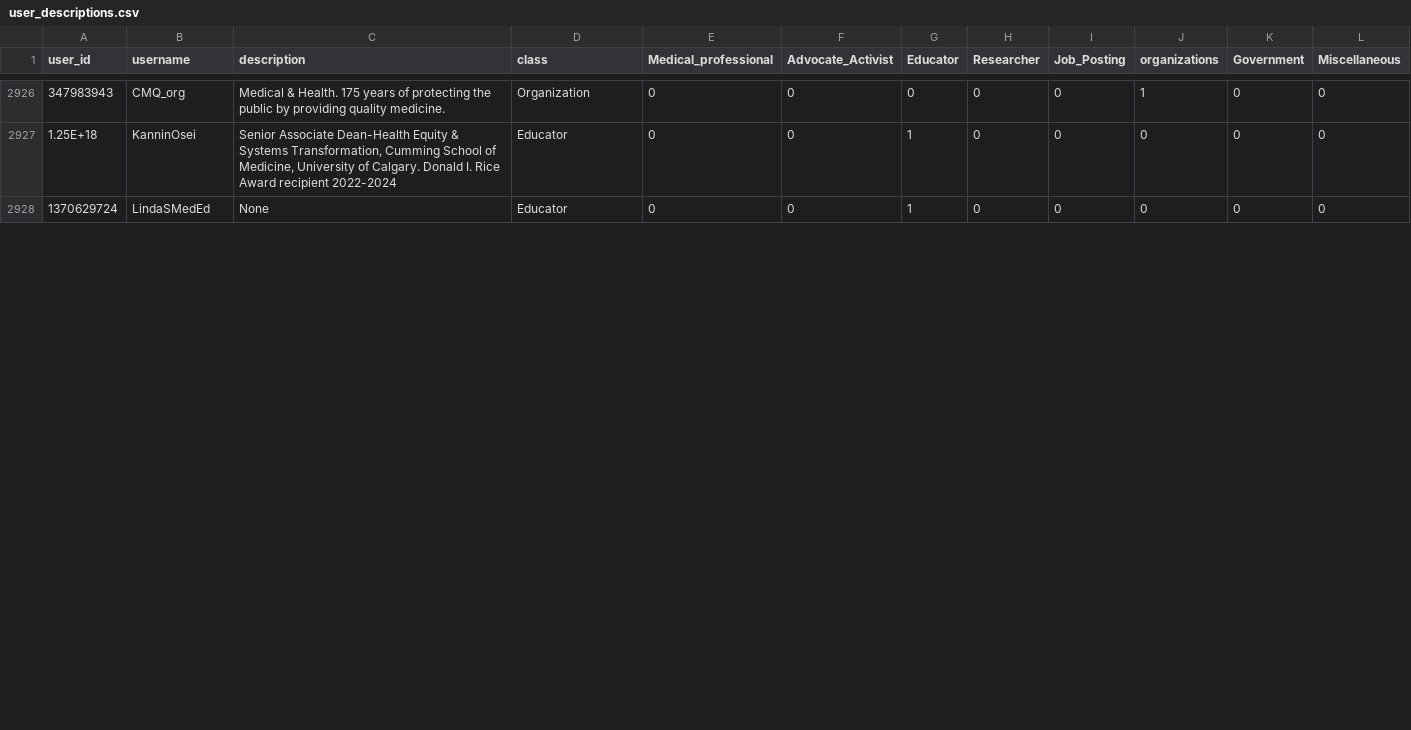
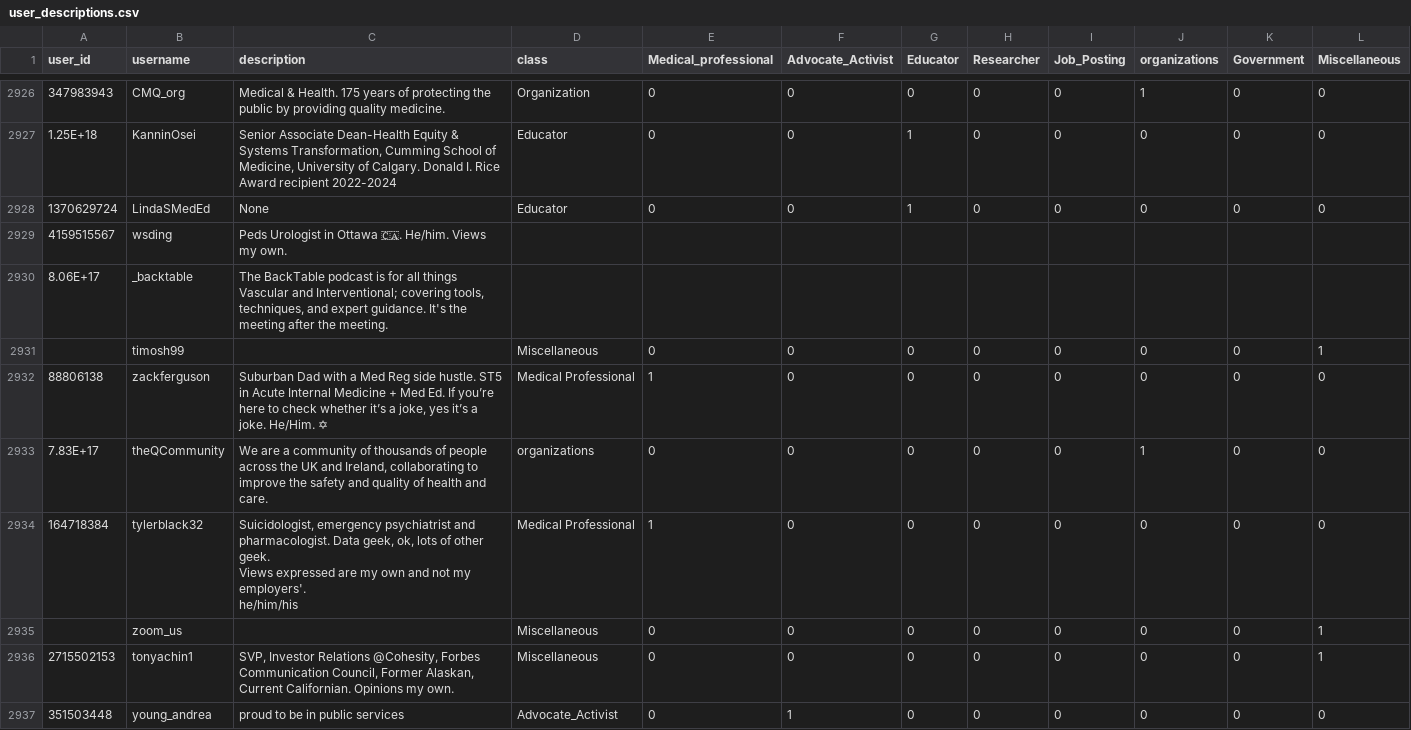
Before and after one commit to qguo-MCC/StreamlitReports, a CSV file: data/user_descriptions.csv, drawn as a sheet; only a part is shown, gaps mark what is left out; ↵ is a line break in a cell; the diff covers the shown part only; the diff names each change by its address in the sheet, - before the commit and + after, or states it on an @@ line.

```diff
--- a/data/user_descriptions.csv
+++ b/data/user_descriptions.csv
+row 2929: 4159515567 | wsding | Peds Urologist in Ottawa 🇨🇦. He/him. Views my own.
+row 2930: 8.06E+17 | _backtable | The BackTable podcast is for all things Vascular and Interventional; covering tools, techniques, and expert guidance. It's the meeting after the meeting.
+row 2931:  | timosh99 |  | Miscellaneous | 0 | 0 | 0 | 0 | 0 | 0 | 0 | 1
+row 2932: 88806138 | zackferguson | Suburban Dad with a Med Reg side hustle. ST5 in Acute Internal Medicine + Med Ed. If you’re here to check whether it’s a joke, yes it’s a joke. He/Him. ✡ | Medical Professional | 1 | 0 | 0 | 0 | 0 | 0 | 0 | 0
+row 2933: 7.83E+17 | theQCommunity | We are a community of thousands of people across the UK and Ireland, collaborating to improve the safety and quality of health and care. | organizations | 0 | 0 | 0 | 0 | 0 | 1 | 0 | 0
+row 2934: 164718384 | tylerblack32 | Suicidologist, emergency psychiatrist and pharmacologist. Data geek, ok, lots of other geek. ↵ Views expressed are my own and not my employers'. ↵ he/him/his | Medical Professional | 1 | 0 | 0 | 0 | 0 | 0 | 0 | 0
+row 2935:  | zoom_us |  | Miscellaneous | 0 | 0 | 0 | 0 | 0 | 0 | 0 | 1
+row 2936: 2715502153 | tonyachin1 | SVP, Investor Relations @Cohesity, Forbes Communication Council, Former Alaskan, Current Californian. Opinions my own. | Miscellaneous | 0 | 0 | 0 | 0 | 0 | 0 | 0 | 1
+row 2937: 351503448 | young_andrea | proud to be in public services | Advocate_Activist | 0 | 1 | 0 | 0 | 0 | 0 | 0 | 0
```
Also changed, not shown: 7 added rows and 2 edited cells elsewhere in this file, 15 other files.
